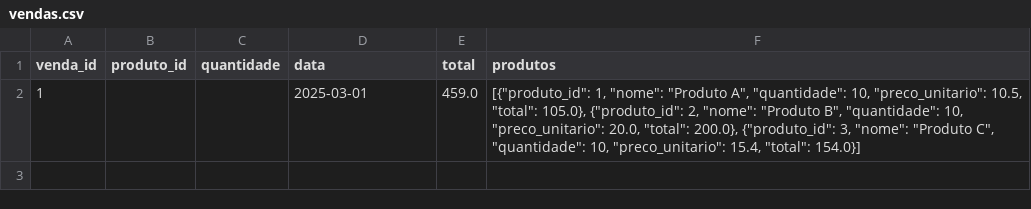
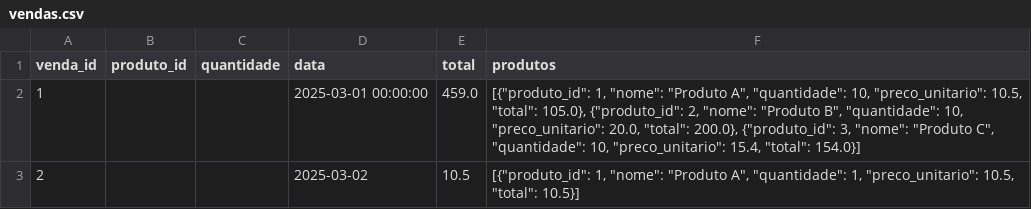
Before and after one commit to Degan906/Estoque2, a CSV file: vendas.csv, drawn as a sheet.

Commit message:
Atualizando vendas.csv

```diff
--- a/vendas.csv
+++ b/vendas.csv
@@ -1,2 +1,3 @@
 venda_id,produto_id,quantidade,data,total,produtos
-1,,,2025-03-01,459.0,"[{""produto_id"": 1, ""nome"": ""Produto A"", ""quantidade"": 10, ""preco_unitario"": 10.5, ""total"": 105.0}, {""produto_id"": 2, ""nome"": ""Produto B"", ""quantidade"": 10, ""preco_unitario"": 20.0, ""total"": 200.0}, {""produto_id"": 3, ""nome"": ""Produto C"", ""quantidade"": 10, ""preco_unitario"": 15.4, ""total"": 154.0}]"
+1,,,2025-03-01 00:00:00,459.0,"[{""produto_id"": 1, ""nome"": ""Produto A"", ""quantidade"": 10, ""preco_unitario"": 10.5, ""total"": 105.0}, {""produto_id"": 2, ""nome"": ""Produto B"", ""quantidade"": 10, ""preco_unitario"": 20.0, ""total"": 200.0}, {""produto_id"": 3, ""nome"": ""Produto C"", ""quantidade"": 10, ""preco_unitario"": 15.4, ""total"": 154.0}]"
+2,,,2025-03-02,10.5,"[{""produto_id"": 1, ""nome"": ""Produto A"", ""quantidade"": 1, ""preco_unitario"": 10.5, ""total"": 10.5}]"
```
